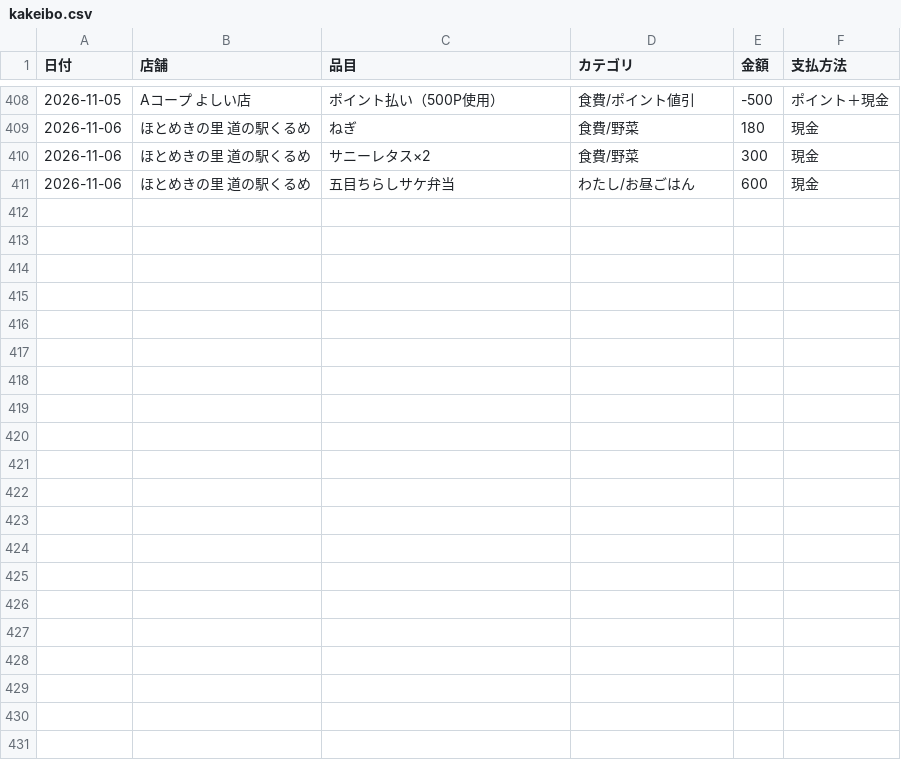
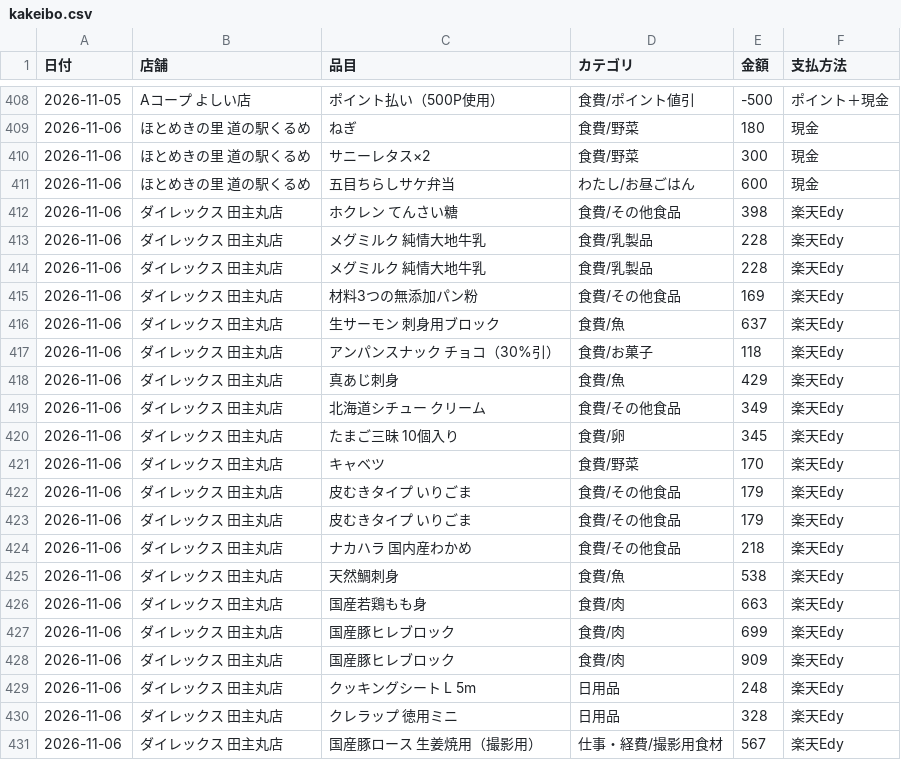
Before and after one commit to kiri-gohan/kiri-gohan, a CSV file: kakeibo/kakeibo.csv, drawn as a sheet; only a part is shown, gaps mark what is left out; the diff names each change by its address in the sheet, - before the commit and + after, or states it on an @@ line.

```diff
--- a/kakeibo/kakeibo.csv
+++ b/kakeibo/kakeibo.csv
+row 412: 2026-11-06 | ダイレックス 田主丸店 | ホクレン てんさい糖 | 食費/その他食品 | 398 | 楽天Edy
+row 413: 2026-11-06 | ダイレックス 田主丸店 | メグミルク 純情大地牛乳 | 食費/乳製品 | 228 | 楽天Edy
+row 414: 2026-11-06 | ダイレックス 田主丸店 | メグミルク 純情大地牛乳 | 食費/乳製品 | 228 | 楽天Edy
+row 415: 2026-11-06 | ダイレックス 田主丸店 | 材料3つの無添加パン粉 | 食費/その他食品 | 169 | 楽天Edy
+row 416: 2026-11-06 | ダイレックス 田主丸店 | 生サーモン 刺身用ブロック | 食費/魚 | 637 | 楽天Edy
+row 417: 2026-11-06 | ダイレックス 田主丸店 | アンパンスナック チョコ（30%引） | 食費/お菓子 | 118 | 楽天Edy
+row 418: 2026-11-06 | ダイレックス 田主丸店 | 真あじ刺身 | 食費/魚 | 429 | 楽天Edy
+row 419: 2026-11-06 | ダイレックス 田主丸店 | 北海道シチュー クリーム | 食費/その他食品 | 349 | 楽天Edy
+row 420: 2026-11-06 | ダイレックス 田主丸店 | たまご三昧 10個入り | 食費/卵 | 345 | 楽天Edy
+row 421: 2026-11-06 | ダイレックス 田主丸店 | キャベツ | 食費/野菜 | 170 | 楽天Edy
+row 422: 2026-11-06 | ダイレックス 田主丸店 | 皮むきタイプ いりごま | 食費/その他食品 | 179 | 楽天Edy
+row 423: 2026-11-06 | ダイレックス 田主丸店 | 皮むきタイプ いりごま | 食費/その他食品 | 179 | 楽天Edy
+row 424: 2026-11-06 | ダイレックス 田主丸店 | ナカハラ 国内産わかめ | 食費/その他食品 | 218 | 楽天Edy
+row 425: 2026-11-06 | ダイレックス 田主丸店 | 天然鯛刺身 | 食費/魚 | 538 | 楽天Edy
+row 426: 2026-11-06 | ダイレックス 田主丸店 | 国産若鶏もも身 | 食費/肉 | 663 | 楽天Edy
+row 427: 2026-11-06 | ダイレックス 田主丸店 | 国産豚ヒレブロック | 食費/肉 | 699 | 楽天Edy
+row 428: 2026-11-06 | ダイレックス 田主丸店 | 国産豚ヒレブロック | 食費/肉 | 909 | 楽天Edy
+row 429: 2026-11-06 | ダイレックス 田主丸店 | クッキングシート L 5m | 日用品 | 248 | 楽天Edy
+row 430: 2026-11-06 | ダイレックス 田主丸店 | クレラップ 徳用ミニ | 日用品 | 328 | 楽天Edy
+row 431: 2026-11-06 | ダイレックス 田主丸店 | 国産豚ロース 生姜焼用（撮影用） | 仕事・経費/撮影用食材 | 567 | 楽天Edy
```
Also changed, not shown: 1 other file.
